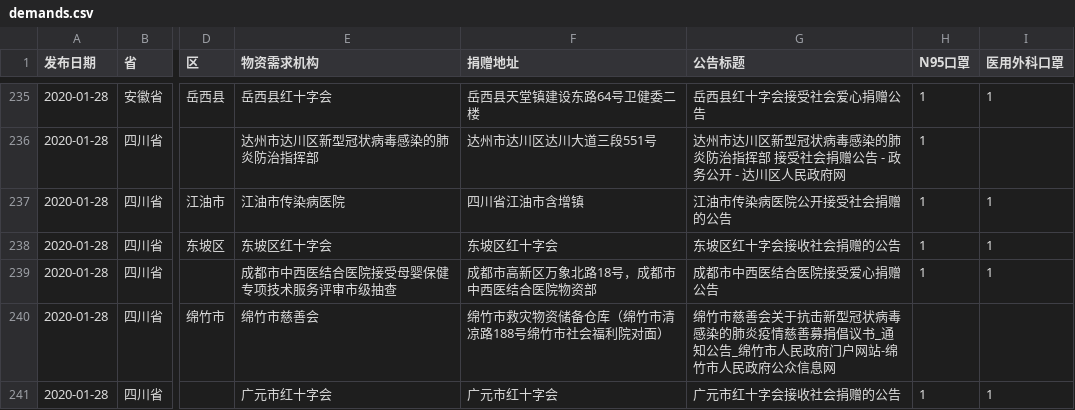
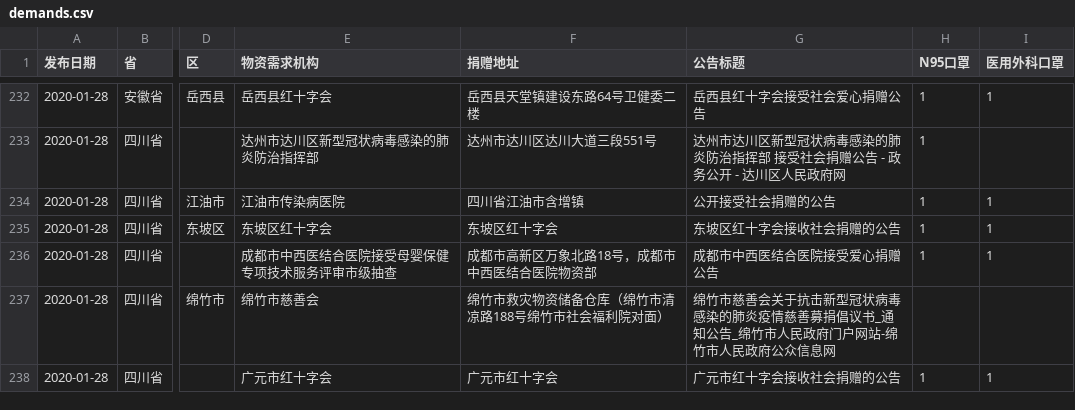
Before and after one commit to PyBeaner/nCoV-supplies, a CSV file: data/demands.csv, drawn as a sheet; only a part is shown, gaps mark what is left out; addresses are those after the commit; the diff covers the shown part only; the diff names each change by its address in the sheet, - before the commit and + after, or states it on an @@ line.

```diff
--- a/data/demands.csv
+++ b/data/demands.csv
-G234 (公告标题): 江油市传染病医院公开接受社会捐赠的公告
+G234 (公告标题): 公开接受社会捐赠的公告
```
Also changed, not shown: 9 removed rows and 40 edited cells elsewhere in this file, 2 other files.
